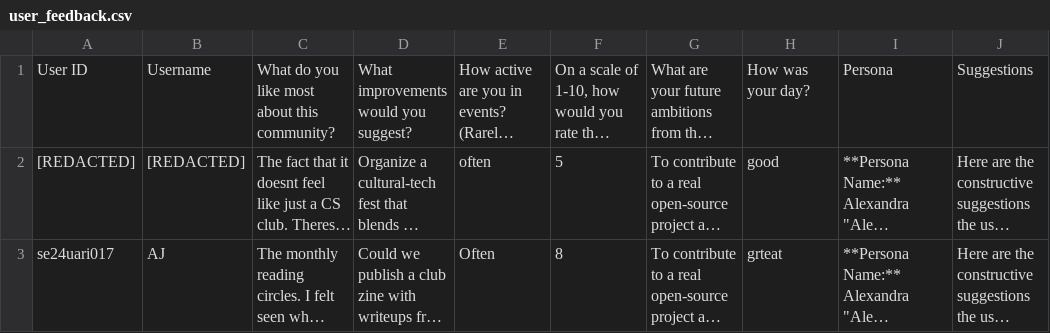
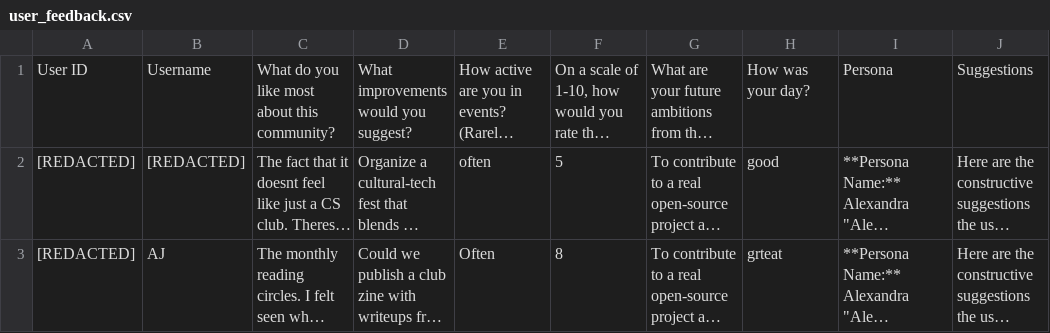
Before and after one commit to abhinjata/daskap, a CSV file: DaskapBot/Daskap LangGraph Multiagent Architecture/feedback_data/user_feedback.csv, drawn as a sheet; long unchanged cells end in …; the diff names each change by its address in the sheet, - before the commit and + after, or states it on an @@ line.

Commit message:
Update user_feedback.csv

```diff
--- a/DaskapBot/Daskap LangGraph Multiagent Architecture/feedback_data/user_feedback.csv
+++ b/DaskapBot/Daskap LangGraph Multiagent Architecture/feedback_data/user_feedback.csv
-A3: se24uari017
+A3: [REDACTED]
```
